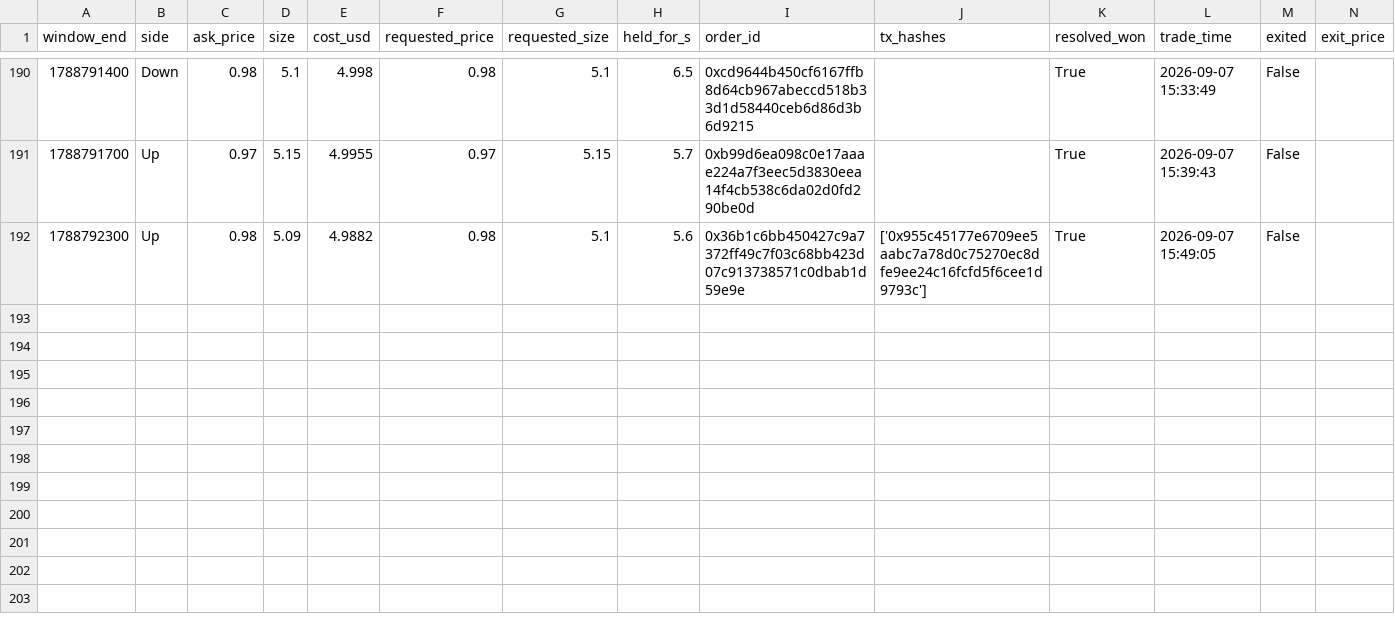
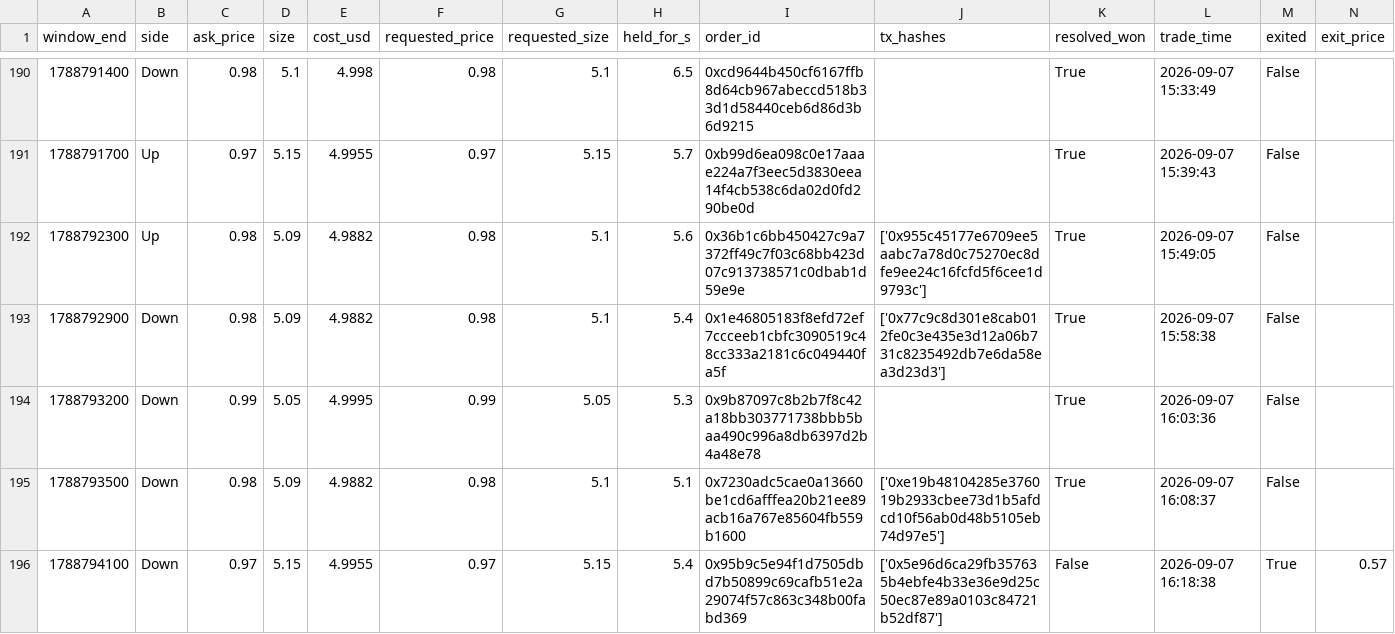
Before and after one commit to alexjjones27/polymarket, a CSV file: results/btc_5m_live/trade_log.csv, drawn as a sheet; only a part is shown, gaps mark what is left out; rows hold the shown columns only; the diff names each change by its address in the sheet, - before the commit and + after, or states it on an @@ line.

```diff
--- a/results/btc_5m_live/trade_log.csv
+++ b/results/btc_5m_live/trade_log.csv
+row 193: 1788792900 | Down | 0.98 | 5.09 | 4.9882 | 0.98 | 5.1 | 5.4 | 0x1e46805183f8efd72ef7ccceeb1cbfc3090519c48cc333a2181c6c049440fa5f | ['0x77c9c8d301e8cab012fe0c3e435e3d12a06b731c8235492db7e6da58ea3d23d3'] | True | 2026-09-07 15:58:38 | False
+row 194: 1788793200 | Down | 0.99 | 5.05 | 4.9995 | 0.99 | 5.05 | 5.3 | 0x9b87097c8b2b7f8c42a18bb303771738bbb5baa490c996a8db6397d2b4a48e78 |  | True | 2026-09-07 16:03:36 | False
+row 195: 1788793500 | Down | 0.98 | 5.09 | 4.9882 | 0.98 | 5.1 | 5.1 | 0x7230adc5cae0a13660be1cd6afffea20b21ee89acb16a767e85604fb559b1600 | ['0xe19b48104285e376019b2933cbee73d1b5afdcd10f56ab0d48b5105eb74d97e5'] | True | 2026-09-07 16:08:37 | False
+row 196: 1788794100 | Down | 0.97 | 5.15 | 4.9955 | 0.97 | 5.15 | 5.4 | 0x95b9c5e94f1d7505dbd7b50899c69cafb51e2a29074f57c863c348b00fabd369 | ['0x5e96d6ca29fb357635b4ebfe4b33e36e9d25c50ec87e89a0103c84721b52df87'] | False | 2026-09-07 16:18:38 | True | 0.57
```
Also changed, not shown: 6 other files.
